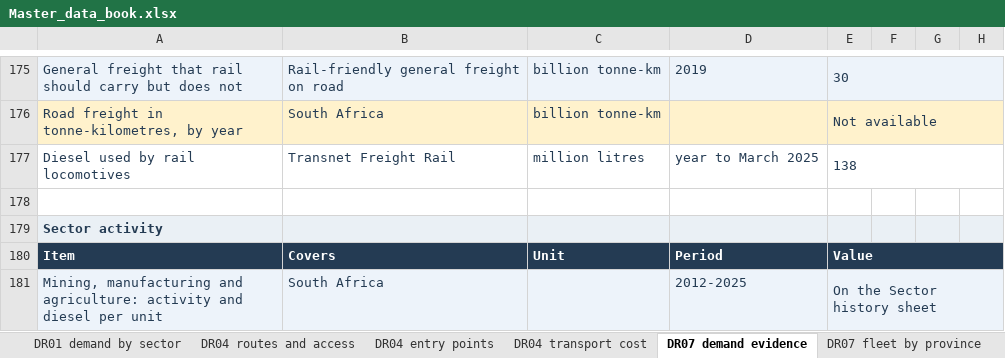
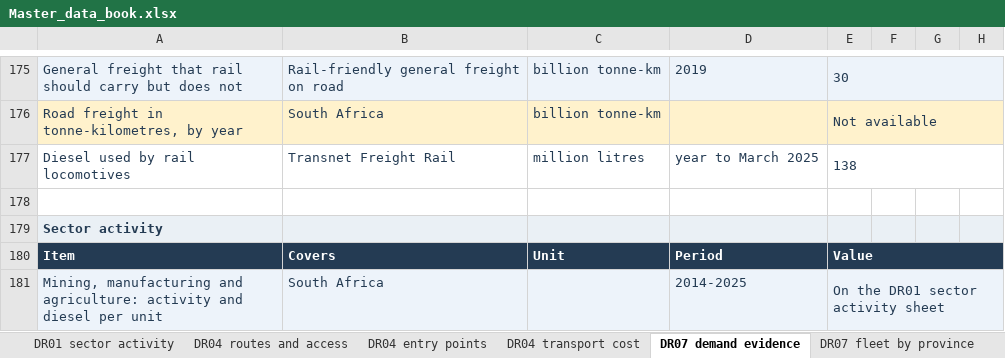
Before and after one commit to Africa-International-Advisors/liquid_fuels_model, an Excel workbook: output/delivered/Master_data_book.xlsx, sheet DR07 demand evidence, drawn as a sheet; only a part is shown, gaps mark what is left out; values as stored, in another font and other column widths than the file's, no borders; the diff names each change by its address in the sheet, - before the commit and + after, or states it on an @@ line.

```diff
--- a/output/delivered/Master_data_book.xlsx (sheet DR07 demand evidence)
+++ b/output/delivered/Master_data_book.xlsx (sheet DR07 demand evidence)
+sheet tab: DR01 sector activity
-D181: 2012-2025
+D181: 2014-2025
-E181: On the Sector history sheet
+E181: On the DR01 sector activity sheet
```
Also changed, not shown: sheet DR01 demand by sector, sheet DR04 transport cost, sheet Contents, 6 other files.
